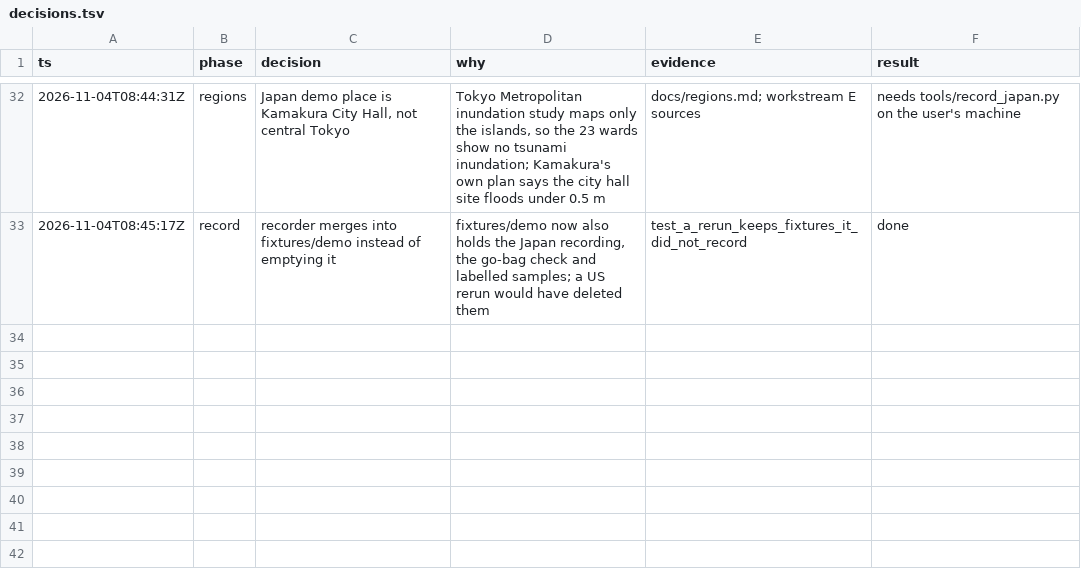
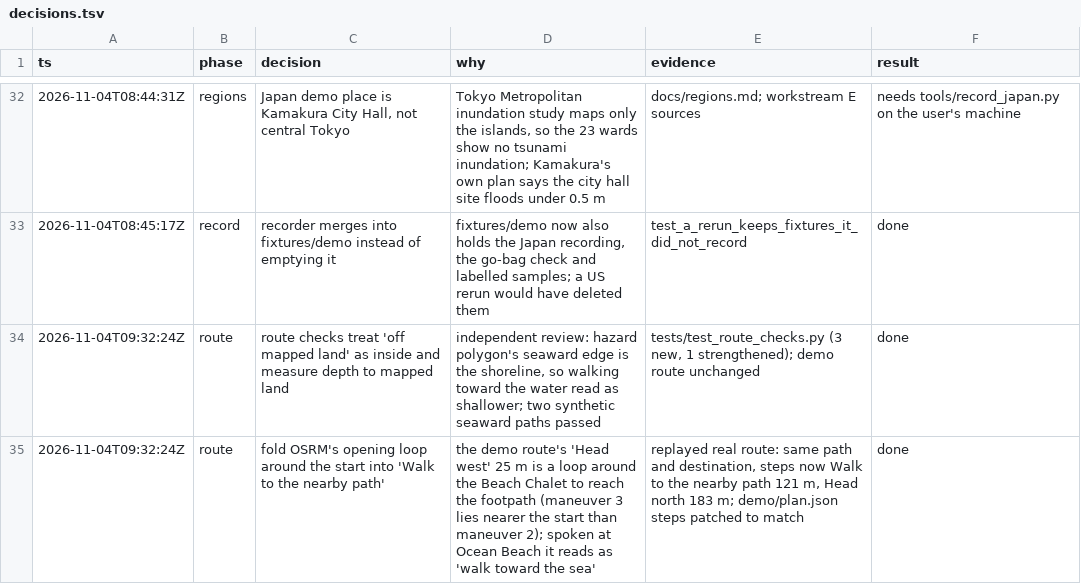
Before and after one commit to judecutler/safezone, a TSV file: docs/decisions.tsv, drawn as a sheet; only a part is shown, gaps mark what is left out; the diff names each change by its address in the sheet, - before the commit and + after, or states it on an @@ line.

```diff
--- a/docs/decisions.tsv
+++ b/docs/decisions.tsv
+row 34: 2026-11-04T09:32:24Z | route | route checks treat 'off mapped land' as inside and measure depth to mapped land | independent review: hazard polygon's seaward edge is the shoreline, so walking toward the water read as shallower; two synthetic seaward paths passed | tests/test_route_checks.py (3 new, 1 strengthened); demo route unchanged | done
+row 35: 2026-11-04T09:32:24Z | route | fold OSRM's opening loop around the start into 'Walk to the nearby path' | the demo route's 'Head west' 25 m is a loop around the Beach Chalet to reach the footpath (maneuver 3 lies nearer the start than maneuver 2); spoken at Ocean Beach it reads as 'walk toward the sea' | replayed real route: same path and destination, steps now Walk to the nearby path 121 m, Head north 183 m; demo/plan.json steps patched to match | done
```
Also changed, not shown: 14 other files.
